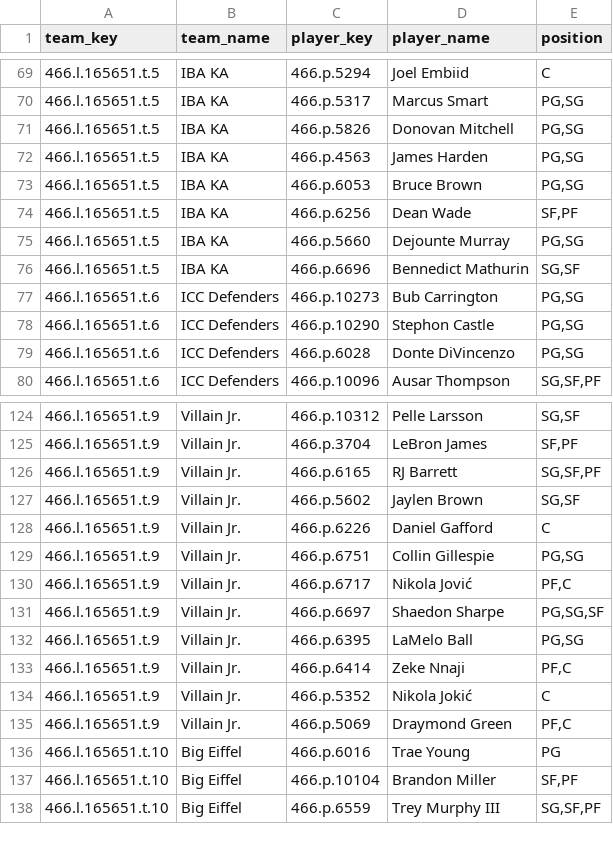
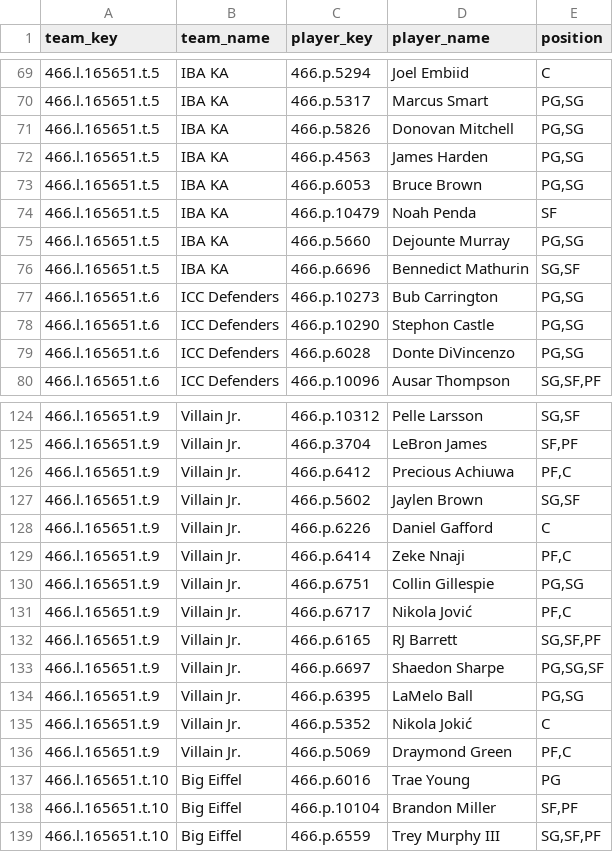
Before and after one commit to elvicentina14/NBA_Fantasy_League, a CSV file: team_rosters.csv, drawn as a sheet; only a part is shown, gaps mark what is left out.

```diff
--- a/team_rosters.csv
+++ b/team_rosters.csv
@@ -73,3 +73,3 @@ team_key,team_name,player_key,player_name,position
 466.l.165651.t.5,IBA KA,466.p.6053,Bruce Brown,"PG,SG"
-466.l.165651.t.5,IBA KA,466.p.6256,Dean Wade,"SF,PF"
+466.l.165651.t.5,IBA KA,466.p.10479,Noah Penda,SF
 466.l.165651.t.5,IBA KA,466.p.5660,Dejounte Murray,"PG,SG"
@@ -125,10 +125,11 @@ team_key,team_name,player_key,player_name,position
 466.l.165651.t.9,Villain Jr.,466.p.3704,LeBron James,"SF,PF"
-466.l.165651.t.9,Villain Jr.,466.p.6165,RJ Barrett,"SG,SF,PF"
+466.l.165651.t.9,Villain Jr.,466.p.6412,Precious Achiuwa,"PF,C"
 466.l.165651.t.9,Villain Jr.,466.p.5602,Jaylen Brown,"SG,SF"
 466.l.165651.t.9,Villain Jr.,466.p.6226,Daniel Gafford,C
+466.l.165651.t.9,Villain Jr.,466.p.6414,Zeke Nnaji,"PF,C"
 466.l.165651.t.9,Villain Jr.,466.p.6751,Collin Gillespie,"PG,SG"
 466.l.165651.t.9,Villain Jr.,466.p.6717,Nikola Jović,"PF,C"
+466.l.165651.t.9,Villain Jr.,466.p.6165,RJ Barrett,"SG,SF,PF"
 466.l.165651.t.9,Villain Jr.,466.p.6697,Shaedon Sharpe,"PG,SG,SF"
 466.l.165651.t.9,Villain Jr.,466.p.6395,LaMelo Ball,"PG,SG"
-466.l.165651.t.9,Villain Jr.,466.p.6414,Zeke Nnaji,"PF,C"
 466.l.165651.t.9,Villain Jr.,466.p.5352,Nikola Jokić,C
```
